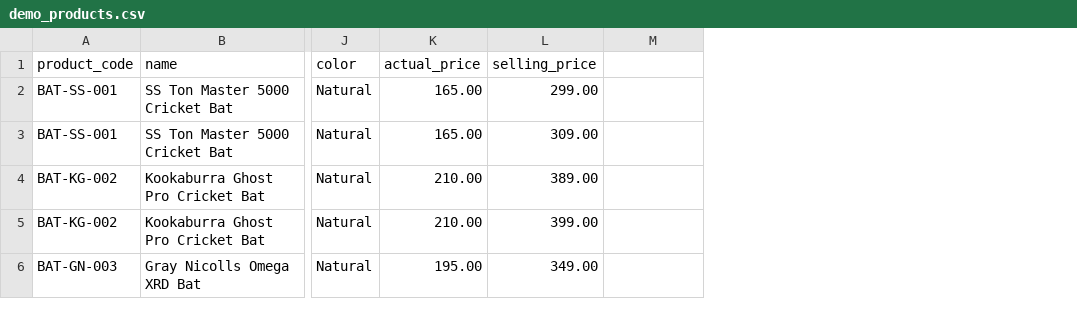
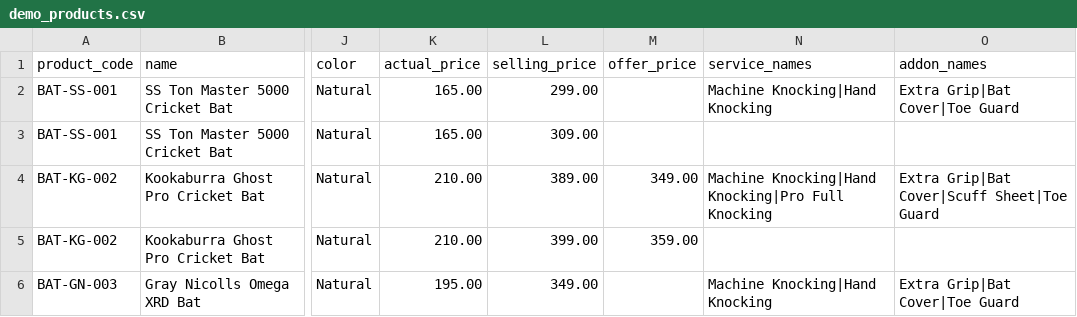
Before and after one commit to anooppassi66/papas_admin, a CSV file: public/demo_products.csv, drawn as a sheet; only a part is shown, gaps mark what is left out; the diff covers the shown part only; the diff names each change by its address in the sheet, - before the commit and + after, or states it on an @@ line.

```diff
--- a/public/demo_products.csv
+++ b/public/demo_products.csv
+column N (service_names), rows 2-6: Machine Knocking|Hand Knocking |  | Machine Knocking|Hand Knocking|Pro Full Knocking |  | Machine Knocking|Hand Knocking
+column O (addon_names), rows 2-6: Extra Grip|Bat Cover|Toe Guard |  | Extra Grip|Bat Cover|Scuff Sheet|Toe Guard |  | Extra Grip|Bat Cover|Toe Guard
-M1: (empty)
+M1: offer_price
-M4 (offer_price): (empty)
+M4 (offer_price): 349.00
-M5 (offer_price): (empty)
+M5 (offer_price): 359.00
```
Also changed, not shown: 1 added row and 5 edited cells elsewhere in this file, 3 other files.
